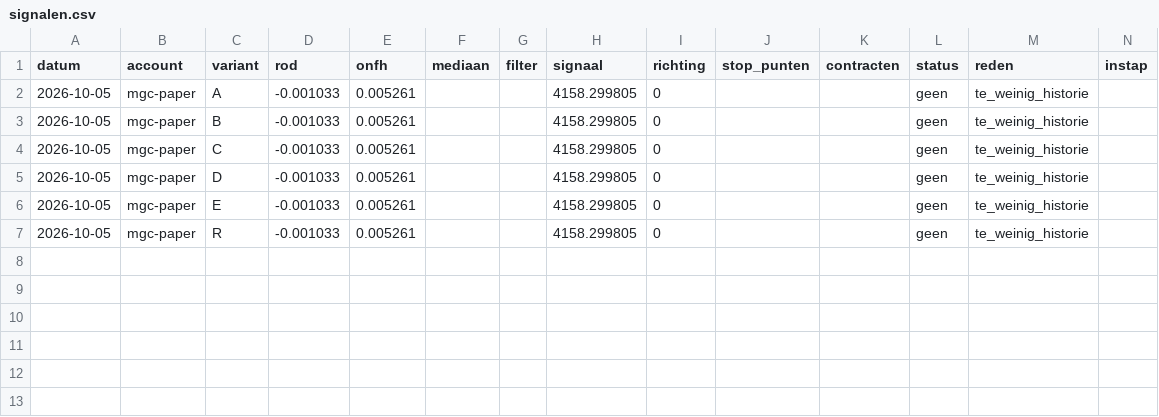
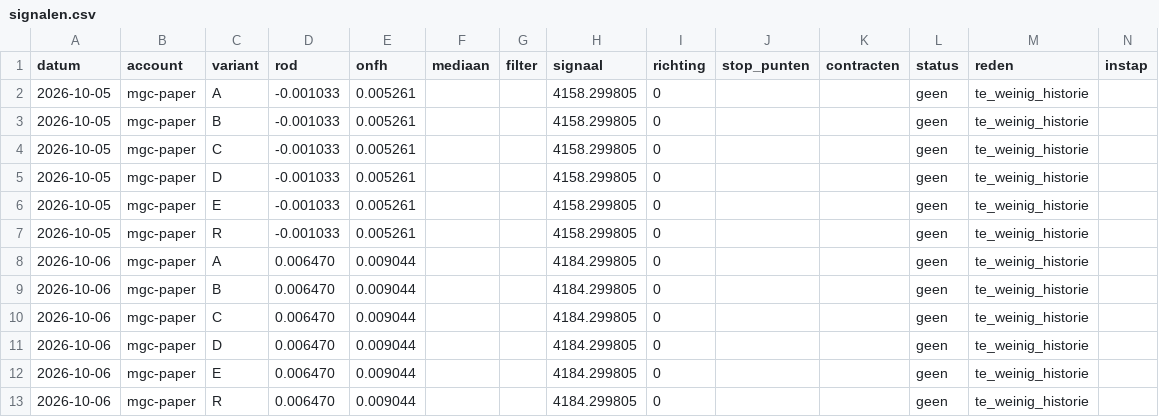
Before and after one commit to mylanreijnen2003-bot/TBotai, a CSV file: futures/mgc_paper/logs/signalen.csv, drawn as a sheet; only a part is shown; rows hold the shown columns only; the diff names each change by its address in the sheet, - before the commit and + after, or states it on an @@ line.

```diff
--- a/futures/mgc_paper/logs/signalen.csv
+++ b/futures/mgc_paper/logs/signalen.csv
+row 8: 2026-10-06 | mgc-paper | A | 0.006470 | 0.009044 |  |  | 4184.299805 | 0 |  |  | geen | te_weinig_historie
+row 9: 2026-10-06 | mgc-paper | B | 0.006470 | 0.009044 |  |  | 4184.299805 | 0 |  |  | geen | te_weinig_historie
+row 10: 2026-10-06 | mgc-paper | C | 0.006470 | 0.009044 |  |  | 4184.299805 | 0 |  |  | geen | te_weinig_historie
+row 11: 2026-10-06 | mgc-paper | D | 0.006470 | 0.009044 |  |  | 4184.299805 | 0 |  |  | geen | te_weinig_historie
+row 12: 2026-10-06 | mgc-paper | E | 0.006470 | 0.009044 |  |  | 4184.299805 | 0 |  |  | geen | te_weinig_historie
+row 13: 2026-10-06 | mgc-paper | R | 0.006470 | 0.009044 |  |  | 4184.299805 | 0 |  |  | geen | te_weinig_historie
```
Also changed, not shown: futures/mgc_paper/koersen/dagen.csv, 4 other files.
